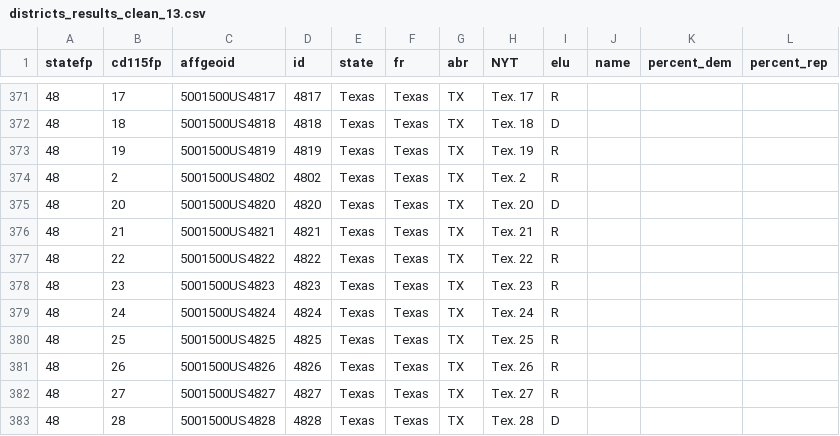
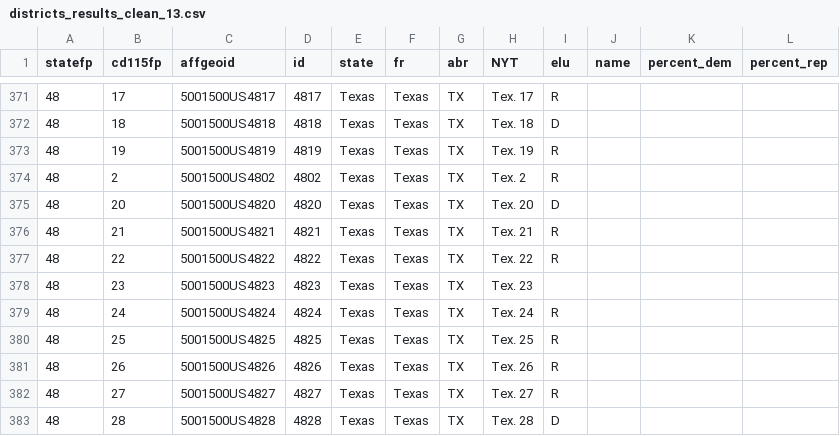
Before and after one commit to nicolasenault/nicolasenault.github.io, a CSV file: districts_results_clean_13.csv, drawn as a sheet; only a part is shown, gaps mark what is left out.

Commit message:
Update districts_results_clean_13.csv

```diff
--- a/districts_results_clean_13.csv
+++ b/districts_results_clean_13.csv
@@ -377,3 +377,3 @@ statefp,cd115fp,affgeoid,id,state,fr,abr,NYT,elu,name,percent_dem,percent_rep
 48,22,5001500US4822,4822,Texas,Texas,TX,Tex. 22,R,,,
-48,23,5001500US4823,4823,Texas,Texas,TX,Tex. 23,R,,,
+48,23,5001500US4823,4823,Texas,Texas,TX,Tex. 23,,,,
 48,24,5001500US4824,4824,Texas,Texas,TX,Tex. 24,R,,,
```
